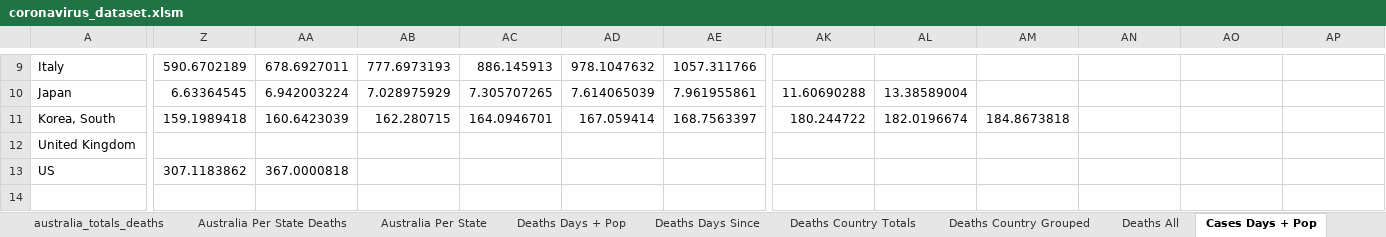
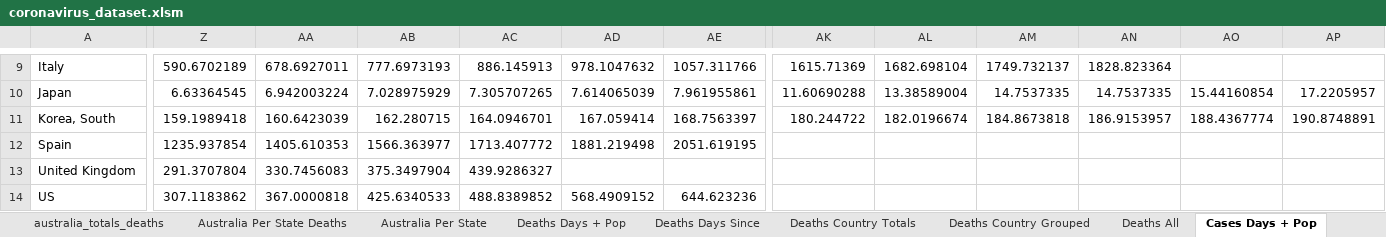
Before and after one commit to watermelonpizza/corvid-19-charts, an Excel workbook: coronavirus_dataset.xlsm, sheet Cases Days + Pop, drawn as a sheet; only a part is shown, gaps mark what is left out; values as stored, in another font and other column widths than the file's, no borders; table styles not drawn; addresses are those after the commit; rows hold the shown columns only; the diff covers the shown part only; the diff names each change by its address in the sheet, - before the commit and + after, or states it on an @@ line.

```diff
--- a/coronavirus_dataset.xlsm (sheet Cases Days + Pop)
+++ b/coronavirus_dataset.xlsm (sheet Cases Days + Pop)
-AK9: (empty)
+AK9: 1615.71369
-AL9: (empty)
+AL9: 1682.698104
-AM9: (empty)
+AM9: 1749.732137
-AN9: (empty)
+AN9: 1828.823364
-AM10: (empty)
+AM10: 14.7537335
-AN10: (empty)
+AN10: 14.7537335
-AO10: (empty)
+AO10: 15.44160854
-AP10: (empty)
+AP10: 17.2205957
-AN11: (empty)
+AN11: 186.9153957
-AO11: (empty)
+AO11: 188.4367774
-AP11: (empty)
+AP11: 190.8748891
+row 12: Spain | 1235.937854 | 1405.610353 | 1566.363977 | 1713.407772 | 1881.219498 | 2051.619195
-Z13: (empty)
+Z13: 291.3707804
-AA13: (empty)
+AA13: 330.7456083
-AB13: (empty)
+AB13: 375.3497904
-AC13: (empty)
+AC13: 439.9286327
-AB14: (empty)
+AB14: 425.6340533
-AC14: (empty)
+AC14: 488.8389852
-AD14: (empty)
+AD14: 568.4909152
-AE14: (empty)
+AE14: 644.623236
```
Also changed, not shown: 33 edited cells elsewhere in this sheet, sheet Cases All, sheet Per Country Totals, sheet Deaths Country Totals, sheet Deaths All, sheet Deaths Country Grouped, sheet Cases Country Grouped, 6 more sheets, hidden cells, charts or pictures, 11 other files.
